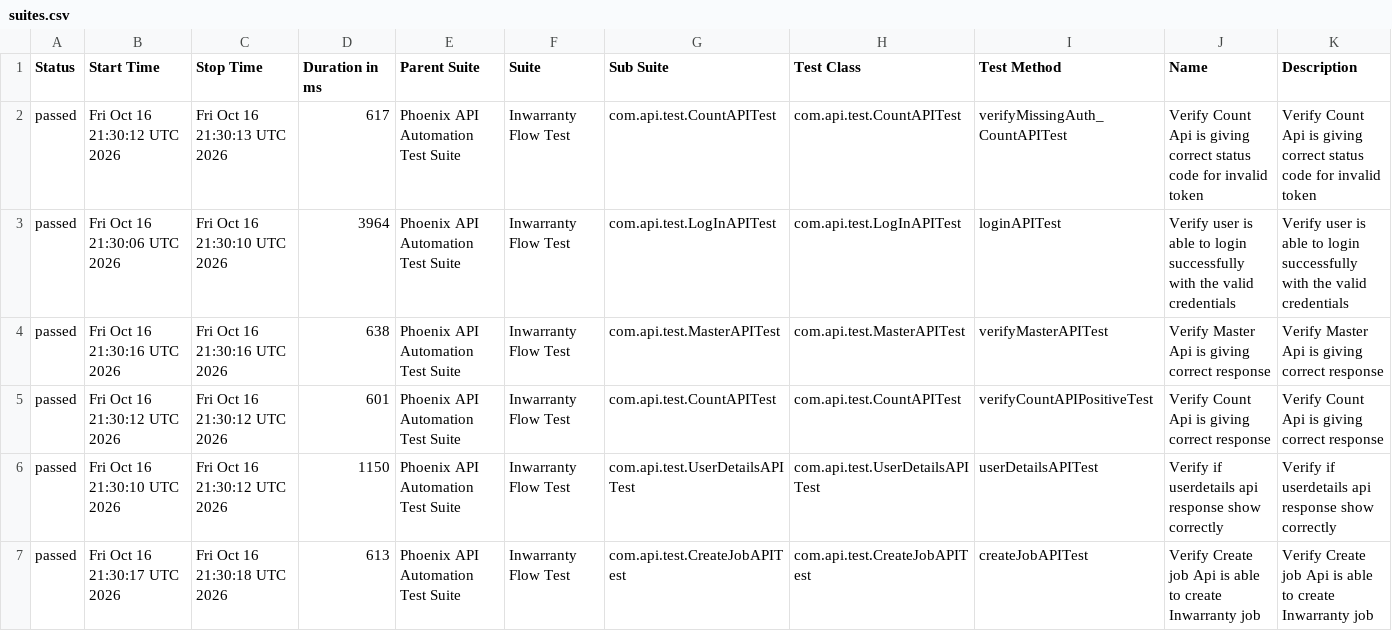
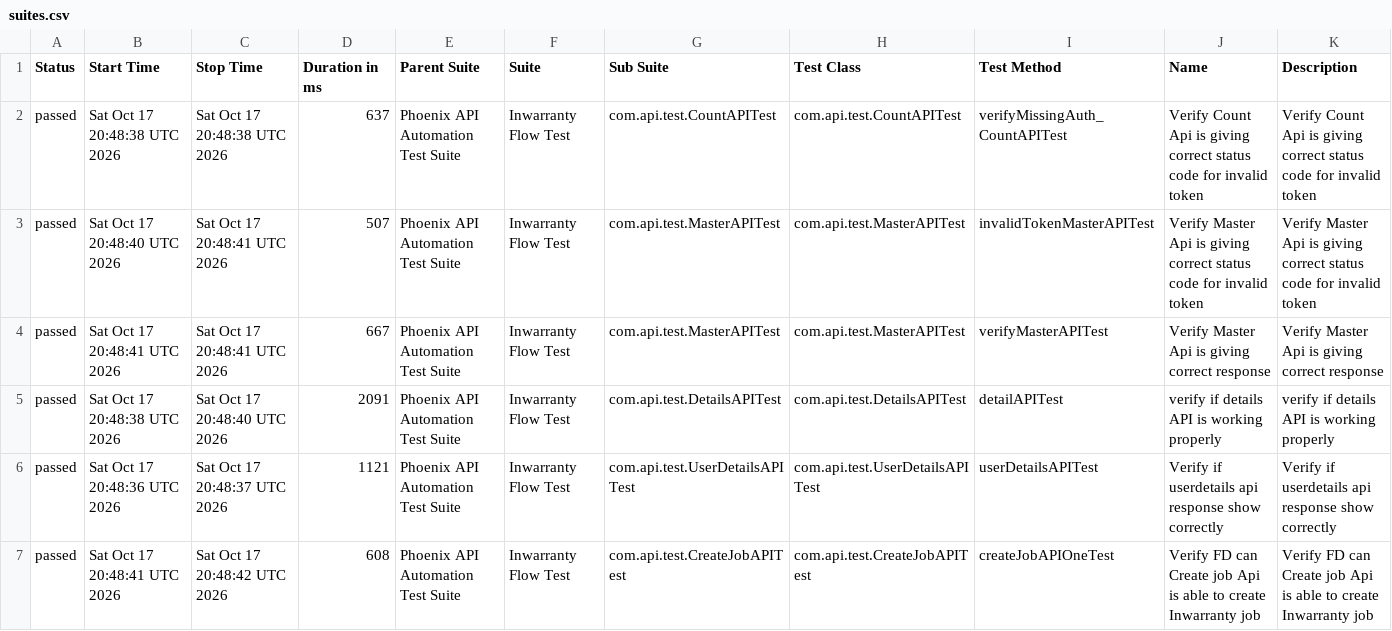
Before and after one commit to sailesh123kumar/PhoenixTestAutomationFramework, a CSV file: data/suites.csv, drawn as a sheet; only a part is shown; the diff covers the shown part only.

```diff
--- a/data/suites.csv
+++ b/data/suites.csv
@@ -1,7 +1,7 @@
 "Status","Start Time","Stop Time","Duration in ms","Parent Suite","Suite","Sub Suite","Test Class","Test Method","Name","Description"
-"passed","Fri Oct 16 21:30:12 UTC 2026","Fri Oct 16 21:30:13 UTC 2026","617","Phoenix API Automation Test Suite","Inwarranty Flow Test","com.api.test.CountAPITest","com.api.test.CountAPITest","verifyMissingAuth_CountAPITest","Verify Count Api is giving correct status code for invalid token","Verify Count Api is giving correct status code for invalid token"
-"passed","Fri Oct 16 21:30:06 UTC 2026","Fri Oct 16 21:30:10 UTC 2026","3964","Phoenix API Automation Test Suite","Inwarranty Flow Test","com.api.test.LogInAPITest","com.api.test.LogInAPITest","loginAPITest","Verify user is able to login successfully with the valid credentials","Verify user is able to login successfully with the valid credentials"
-"passed","Fri Oct 16 21:30:16 UTC 2026","Fri Oct 16 21:30:16 UTC 2026","638","Phoenix API Automation Test Suite","Inwarranty Flow Test","com.api.test.MasterAPITest","com.api.test.MasterAPITest","verifyMasterAPITest","Verify Master Api is giving correct response","Verify Master Api is giving correct response"
-"passed","Fri Oct 16 21:30:12 UTC 2026","Fri Oct 16 21:30:12 UTC 2026","601","Phoenix API Automation Test Suite","Inwarranty Flow Test","com.api.test.CountAPITest","com.api.test.CountAPITest","verifyCountAPIPositiveTest","Verify Count Api is giving correct response","Verify Count Api is giving correct response"
-"passed","Fri Oct 16 21:30:10 UTC 2026","Fri Oct 16 21:30:12 UTC 2026","1150","Phoenix API Automation Test Suite","Inwarranty Flow Test","com.api.test.UserDetailsAPITest","com.api.test.UserDetailsAPITest","userDetailsAPITest","Verify if userdetails api response show correctly","Verify if userdetails api response show correctly"
-"passed","Fri Oct 16 21:30:17 UTC 2026","Fri Oct 16 21:30:18 UTC 2026","613","Phoenix API Automation Test Suite","Inwarranty Flow Test","com.api.test.CreateJobAPITest","com.api.test.CreateJobAPITest","createJobAPITest","Verify Create job Api is able to create Inwarranty job","Verify Create job Api is able to create Inwarranty job"
+"passed","Sat Oct 17 20:48:38 UTC 2026","Sat Oct 17 20:48:38 UTC 2026","637","Phoenix API Automation Test Suite","Inwarranty Flow Test","com.api.test.CountAPITest","com.api.test.CountAPITest","verifyMissingAuth_CountAPITest","Verify Count Api is giving correct status code for invalid token","Verify Count Api is giving correct status code for invalid token"
+"passed","Sat Oct 17 20:48:40 UTC 2026","Sat Oct 17 20:48:41 UTC 2026","507","Phoenix API Automation Test Suite","Inwarranty Flow Test","com.api.test.MasterAPITest","com.api.test.MasterAPITest","invalidTokenMasterAPITest","Verify Master Api is giving correct status code for invalid token","Verify Master Api is giving correct status code for invalid token"
+"passed","Sat Oct 17 20:48:41 UTC 2026","Sat Oct 17 20:48:41 UTC 2026","667","Phoenix API Automation Test Suite","Inwarranty Flow Test","com.api.test.MasterAPITest","com.api.test.MasterAPITest","verifyMasterAPITest","Verify Master Api is giving correct response","Verify Master Api is giving correct response"
+"passed","Sat Oct 17 20:48:38 UTC 2026","Sat Oct 17 20:48:40 UTC 2026","2091","Phoenix API Automation Test Suite","Inwarranty Flow Test","com.api.test.DetailsAPITest","com.api.test.DetailsAPITest","detailAPITest","verify if details API is working properly","verify if details API is working properly"
+"passed","Sat Oct 17 20:48:36 UTC 2026","Sat Oct 17 20:48:37 UTC 2026","1121","Phoenix API Automation Test Suite","Inwarranty Flow Test","com.api.test.UserDetailsAPITest","com.api.test.UserDetailsAPITest","userDetailsAPITest","Verify if userdetails api response show correctly","Verify if userdetails api response show correctly"
+"passed","Sat Oct 17 20:48:41 UTC 2026","Sat Oct 17 20:48:42 UTC 2026","608","Phoenix API Automation Test Suite","Inwarranty Flow Test","com.api.test.CreateJobAPITest","com.api.test.CreateJobAPITest","createJobAPIOneTest","Verify FD can Create job Api is able to create Inwarranty job","Verify FD can Create job Api is able to create Inwarranty job"
```
Also changed, not shown: 24 edited cells elsewhere in this file, data/behaviors.csv, 47 other files.
